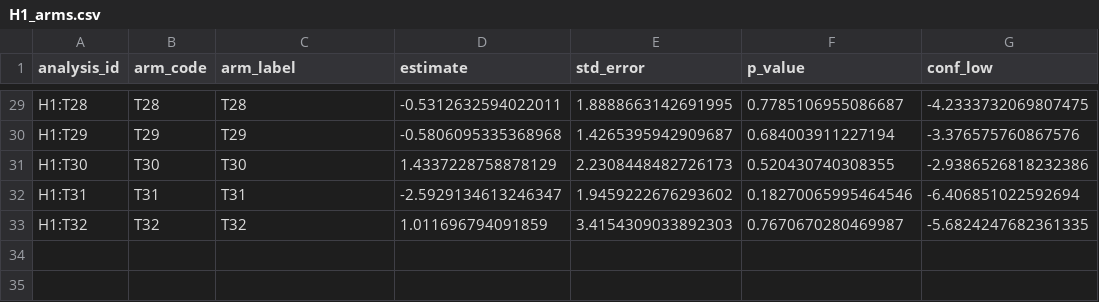
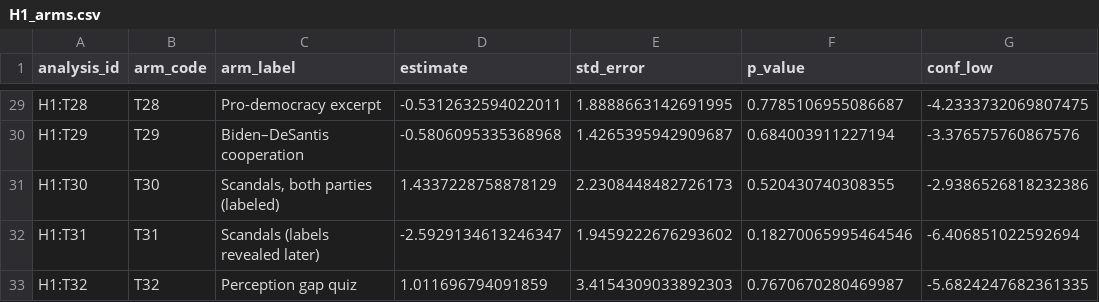
Before and after one commit to yrvelez/affective-polarization-interventions, a CSV file: results/H1_arms.csv, drawn as a sheet; only a part is shown, gaps mark what is left out; the diff covers the shown part only; the diff names each change by its address in the sheet, - before the commit and + after, or states it on an @@ line.

Commit message:
Label interventions by name, add study details, drop literature section

```diff
--- a/results/H1_arms.csv
+++ b/results/H1_arms.csv
-C29 (arm_label): T28
+C29 (arm_label): Pro-democracy excerpt
-C30 (arm_label): T29
+C30 (arm_label): Biden–DeSantis cooperation
-C31 (arm_label): T30
+C31 (arm_label): Scandals, both parties (labeled)
-C32 (arm_label): T31
+C32 (arm_label): Scandals (labels revealed later)
-C33 (arm_label): T32
+C33 (arm_label): Perception gap quiz
```
Also changed, not shown: 27 edited cells elsewhere in this file, results/H2_arms.csv, 25 other files.
